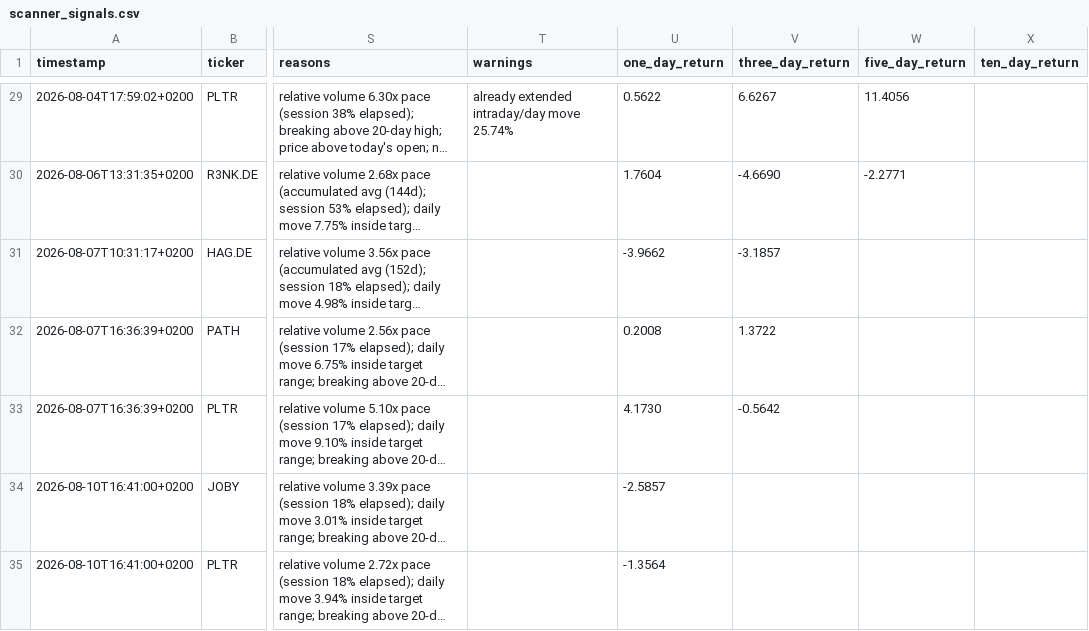
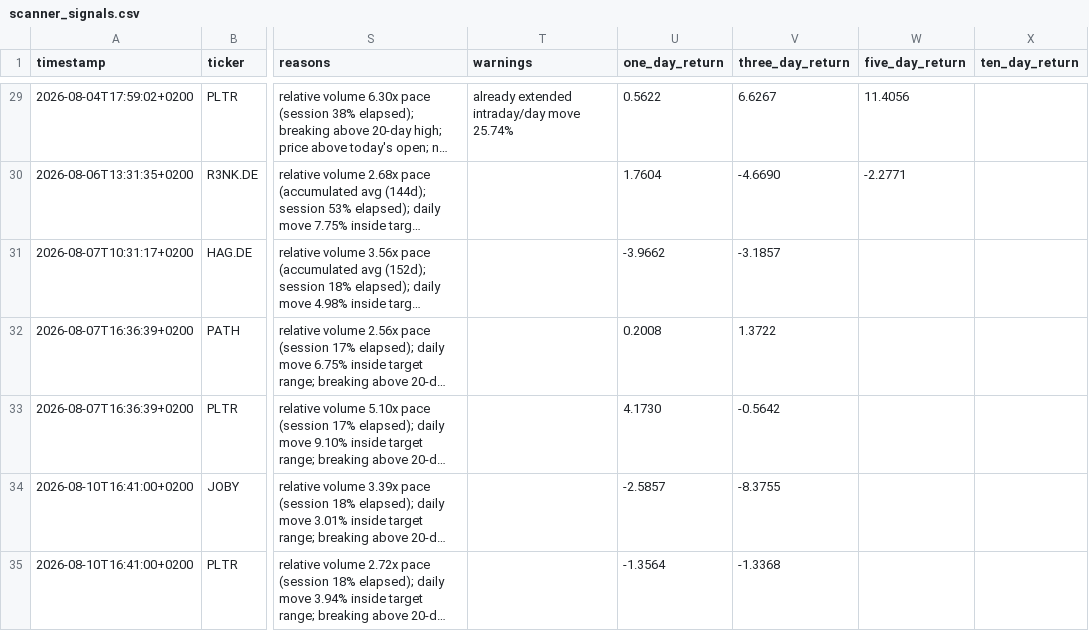
Before and after one commit to Toeffer/TradingJournal, a CSV file: data/scanner_signals.csv, drawn as a sheet; only a part is shown, gaps mark what is left out; long unchanged cells end in …; the diff covers the shown part only; the diff names each change by its address in the sheet, - before the commit and + after, or states it on an @@ line.

```diff
--- a/data/scanner_signals.csv
+++ b/data/scanner_signals.csv
-V34 (three_day_return): (empty)
+V34 (three_day_return): -8.3755
-V35 (three_day_return): (empty)
+V35 (three_day_return): -1.3368
```
Also changed, not shown: 1 added row and 1 edited cell elsewhere in this file, data/eu_quote_history.csv, 4 other files.
